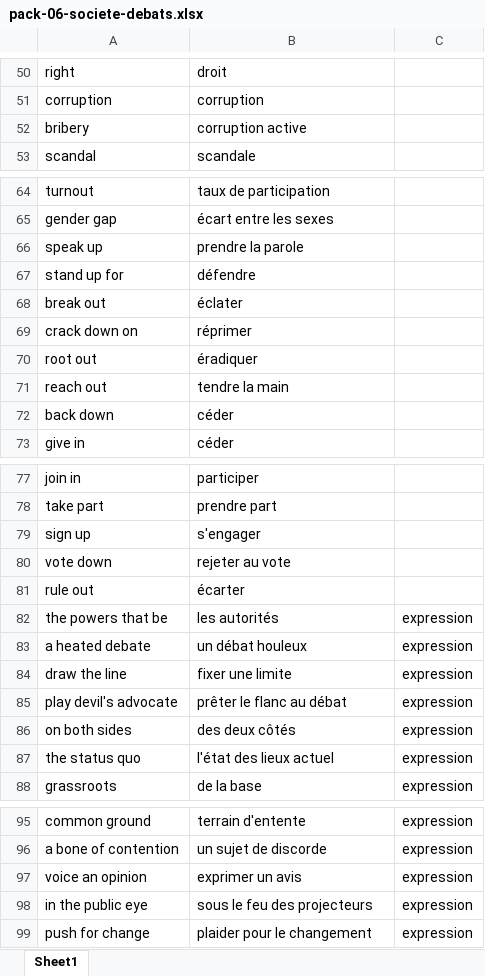
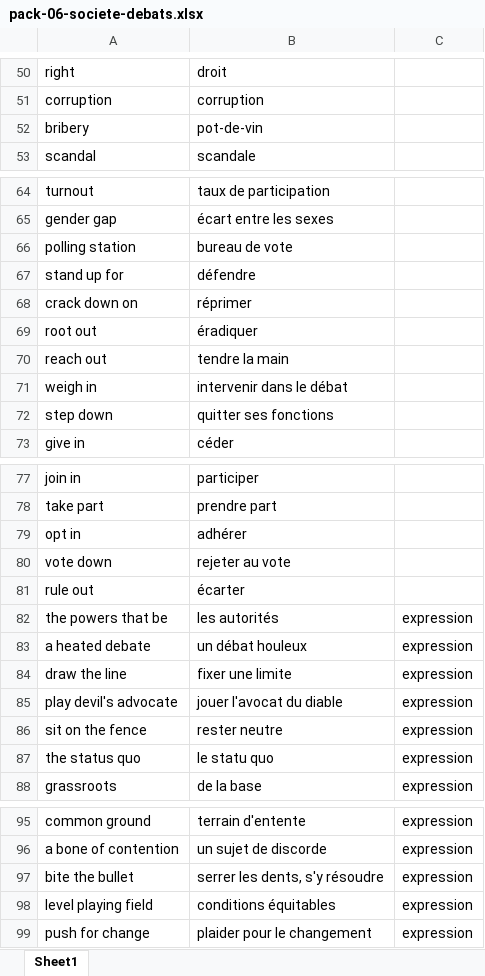
Before and after one commit to neuryoceane-stack/lexia, an Excel workbook: shop-packs/eng/pack-06-societe-debats.xlsx, sheet Sheet1, drawn as a sheet; only a part is shown, gaps mark what is left out; values as stored, in another font and other column widths than the file's, no borders; removed rows and columns are numbered as before the commit, all else as after; the diff names each change by its address in the sheet, - before the commit and + after, or states it on an @@ line.

```diff
--- a/shop-packs/eng/pack-06-societe-debats.xlsx (sheet Sheet1)
+++ b/shop-packs/eng/pack-06-societe-debats.xlsx (sheet Sheet1)
-B52: corruption active
+B52: pot-de-vin
-row 66: speak up | prendre la parole
+row 66: polling station | bureau de vote
-row 68: break out | éclater
-row 72: back down | céder
+row 71: weigh in | intervenir dans le débat
+row 72: step down | quitter ses fonctions
-row 79: sign up | s'engager
+row 79: opt in | adhérer
-B85: prêter le flanc au débat
+B85: jouer l'avocat du diable
-row 86: on both sides | des deux côtés | expression
+row 86: sit on the fence | rester neutre | expression
-B87: l'état des lieux actuel
+B87: le statu quo
-row 97: voice an opinion | exprimer un avis | expression
-A97: in the public eye
+A97: bite the bullet
-B97: sous le feu des projecteurs
+B97: serrer les dents, s'y résoudre
+row 98: level playing field | conditions équitables | expression
```
Also changed, not shown: shop-packs/eng/pack-03-travail-carriere.xlsx, shop-packs/eng/pack-04-medias-reseaux.xlsx, 16 other files.
